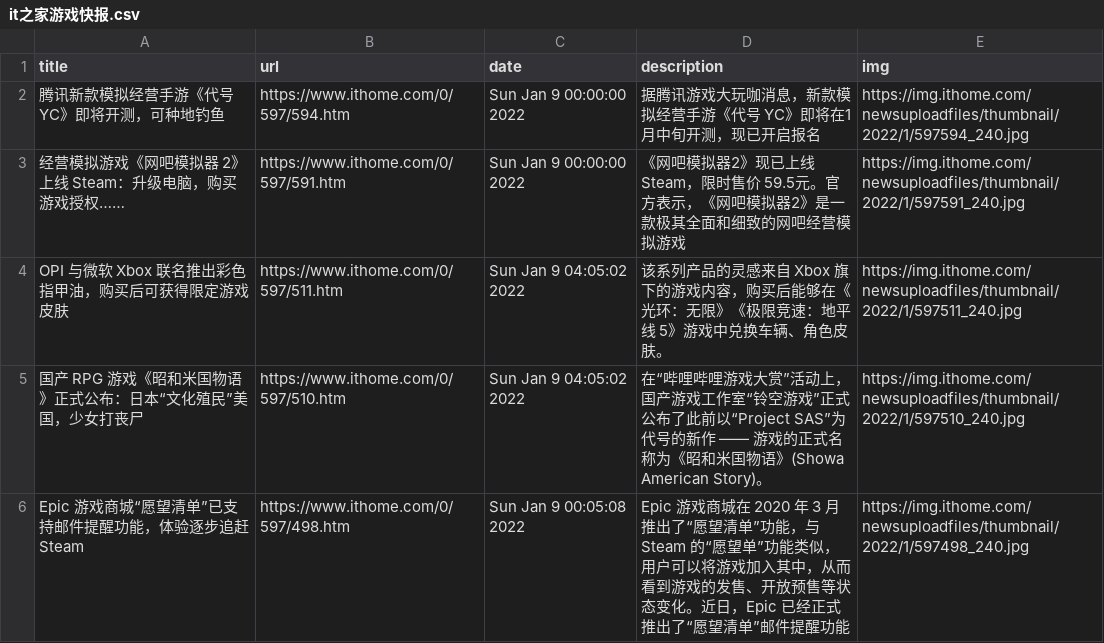
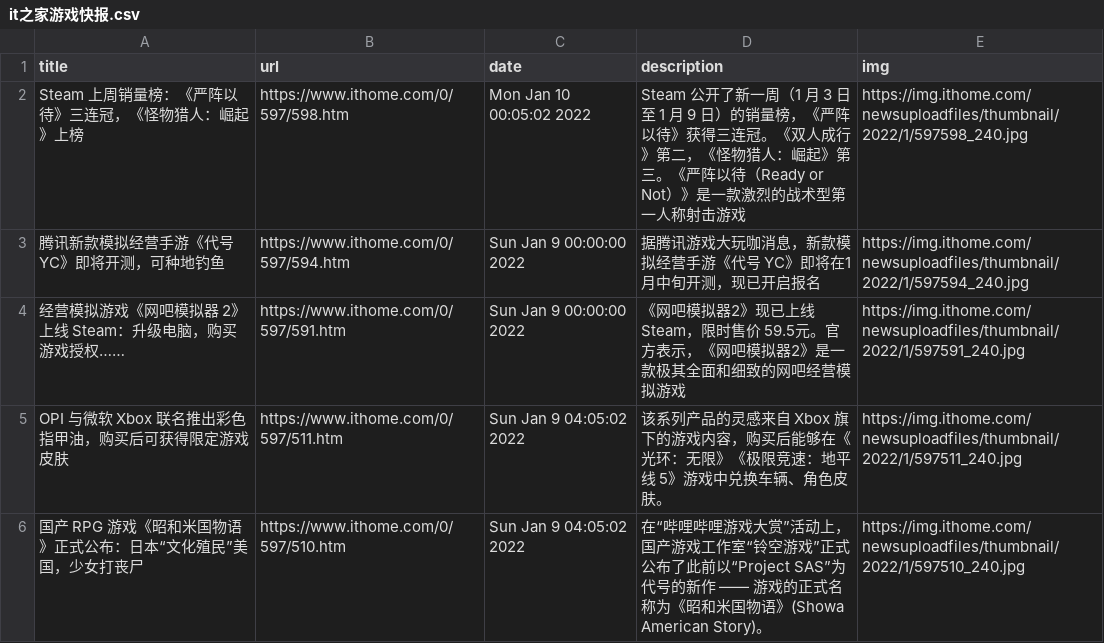
Before and after one commit to c-chen0902/rss, a CSV file: it之家游戏快报.csv, drawn as a sheet; only a part is shown; the shorter side is filled out with more unchanged rows; the diff names each change by its address in the sheet, - before the commit and + after, or states it on an @@ line.

```diff
--- a/it之家游戏快报.csv
+++ b/it之家游戏快报.csv
+row 2: Steam 上周销量榜：《严阵以待》三连冠，《怪物猎人：崛起》上榜 | https://www.ithome.com/0/597/598.htm | Mon Jan 10 00:05:02 2022 | Steam 公开了新一周（1 月 3 日至 1 月 9 日）的销量榜，《严阵以待》获得三连冠。《双人成行》第二，《怪物猎人：崛起》第三。《严阵以待（Ready or Not）》是一款激烈的战术型第一人称射击游戏 | https://img.ithome.com/newsuploadfiles/thumbnail/2022/1/597598_240.jpg
```
Also changed, not shown: 27 other files.
